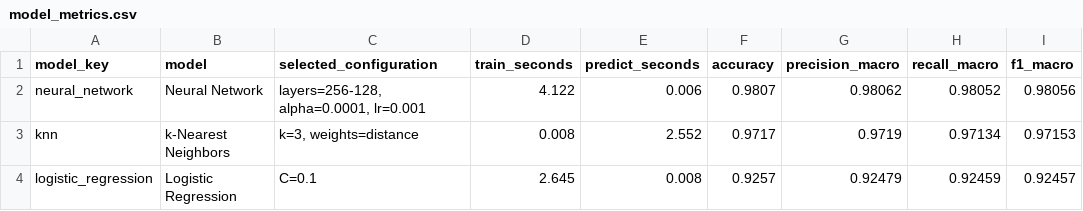
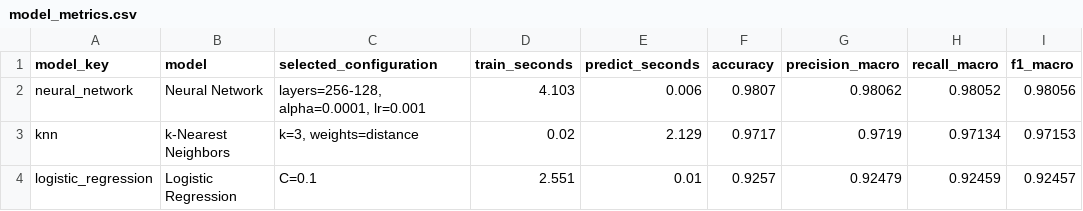
Before and after one commit to NomadZhang/MSI5102, a CSV file: artifacts/results/model_metrics.csv, drawn as a sheet.

```diff
--- a/artifacts/results/model_metrics.csv
+++ b/artifacts/results/model_metrics.csv
@@ -1,4 +1,4 @@
 model_key,model,selected_configuration,train_seconds,predict_seconds,accuracy,precision_macro,recall_macro,f1_macro
-neural_network,Neural Network,"layers=256-128, alpha=0.0001, lr=0.001",4.122,0.006,0.9807,0.98062,0.98052,0.98056
-knn,k-Nearest Neighbors,"k=3, weights=distance",0.008,2.552,0.9717,0.9719,0.97134,0.97153
-logistic_regression,Logistic Regression,C=0.1,2.645,0.008,0.9257,0.92479,0.92459,0.92457
+neural_network,Neural Network,"layers=256-128, alpha=0.0001, lr=0.001",4.103,0.006,0.9807,0.98062,0.98052,0.98056
+knn,k-Nearest Neighbors,"k=3, weights=distance",0.02,2.129,0.9717,0.9719,0.97134,0.97153
+logistic_regression,Logistic Regression,C=0.1,2.551,0.01,0.9257,0.92479,0.92459,0.92457
```
Also changed, not shown: artifacts/results/knn_hyperparameter_search.csv, artifacts/results/logistic_regression_hyperparameter_search.csv, 16 other files.
